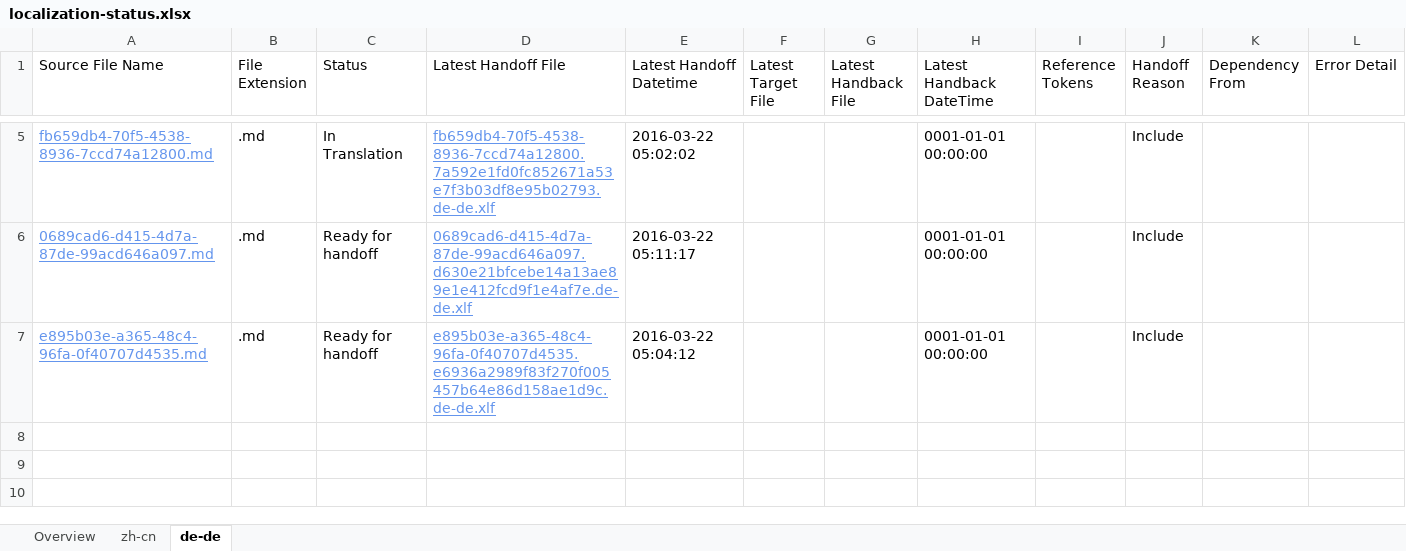
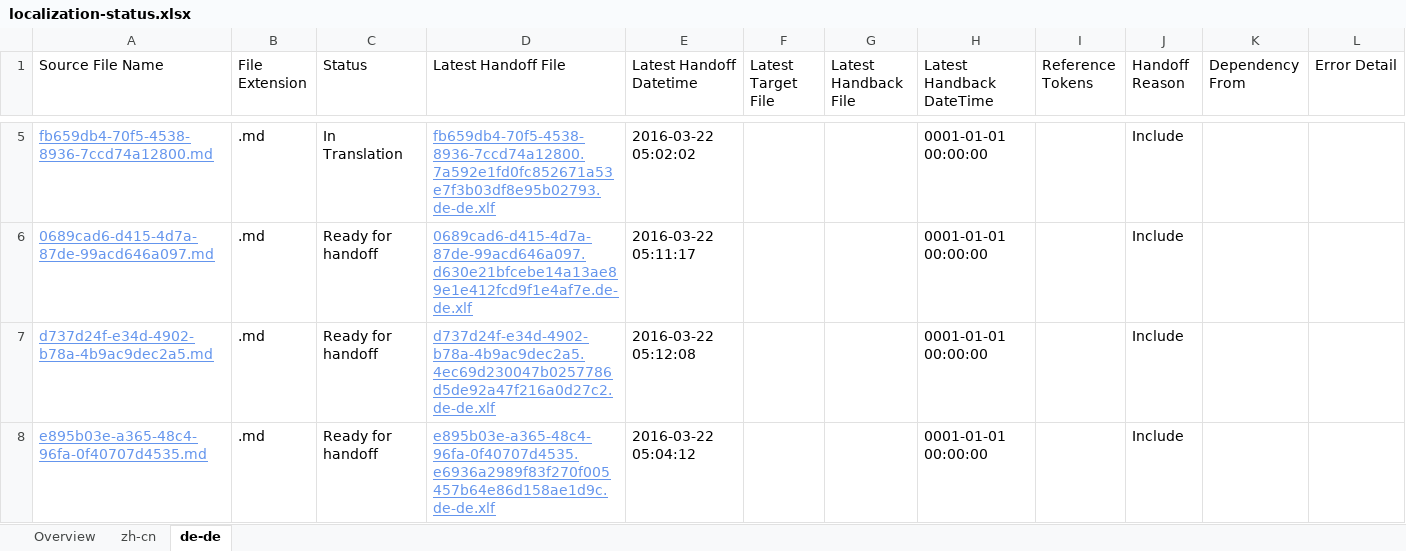
Before and after one commit to OpenLocalizationTestOrg/olhandback, an Excel workbook: ol-handback/OpenLocalizationTest/oltest/xinjiang/localization-status.xlsx, sheet de-de, drawn as a sheet; only a part is shown, gaps mark what is left out; values as stored, in another font and other column widths than the file's, no borders; table styles not drawn; the diff names each change by its address in the sheet, - before the commit and + after, or states it on an @@ line.

Commit message:
Generate Report for Handoff

```diff
--- a/ol-handback/OpenLocalizationTest/oltest/xinjiang/localization-status.xlsx (sheet de-de)
+++ b/ol-handback/OpenLocalizationTest/oltest/xinjiang/localization-status.xlsx (sheet de-de)
+row 7: d737d24f-e34d-4902-b78a-4b9ac9dec2a5.md | .md | Ready for handoff | d737d24f-e34d-4902-b78a-4b9ac9dec2a5.4ec69d230047b0257786d5de92a47f216a0d27c2.de-de.xlf | 2016-03-22 05:12:08 |  |  | 0001-01-01 00:00:00 |  | Include
```
Also changed, not shown: sheet zh-cn, sheet Overview.
